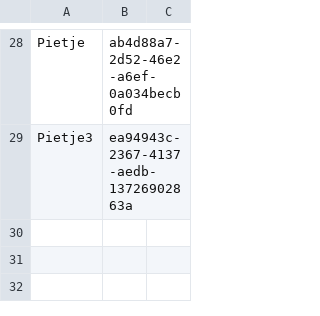
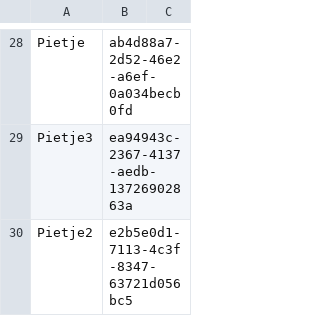
Before and after one commit to EvaHuisman/stunning-cashew, a CSV file: personenbeheer.csv, drawn as a sheet; only a part is shown, gaps mark what is left out.

Commit message:
Update CSV personenbeheer.csv

```diff
--- a/personenbeheer.csv
+++ b/personenbeheer.csv
@@ -29 +29,2 @@ Pietje,ab4d88a7-2d52-46e2-a6ef-0a034becb0fd,
 Pietje3,ea94943c-2367-4137-aedb-13726902863a,
+Pietje2,e2b5e0d1-7113-4c3f-8347-63721d056bc5,
```
